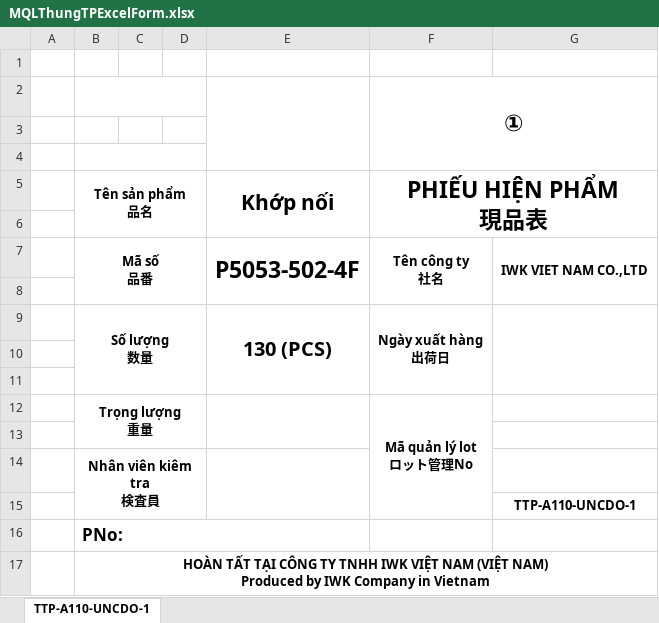
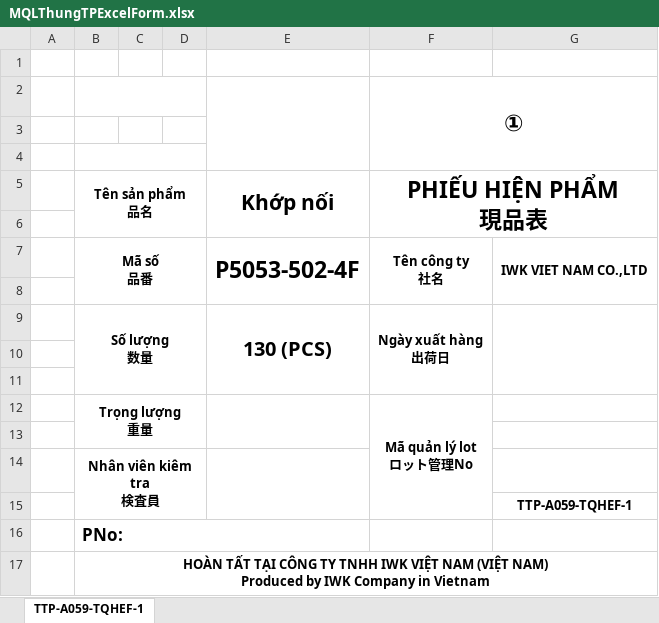
Before and after one commit to KhangToon/ProcessManagement, an Excel workbook: ProcessManagement/wwwroot/ExportLocation/MQLThungTPExcelForm.xlsx, sheet TTP-A059-TQHEF-1, drawn as a sheet; values as stored, in another font and other column widths than the file's, no borders; charts and pictures not drawn; the diff names each change by its address in the sheet, - before the commit and + after, or states it on an @@ line.

```diff
--- a/ProcessManagement/wwwroot/ExportLocation/MQLThungTPExcelForm.xlsx (sheet TTP-A059-TQHEF-1)
+++ b/ProcessManagement/wwwroot/ExportLocation/MQLThungTPExcelForm.xlsx (sheet TTP-A059-TQHEF-1)
-sheet tab: TTP-A110-UNCDO-1
+sheet tab: TTP-A059-TQHEF-1
-G15: TTP-A110-UNCDO-1
+G15: TTP-A059-TQHEF-1
```
Also changed, not shown: charts or pictures, 7 other files.
